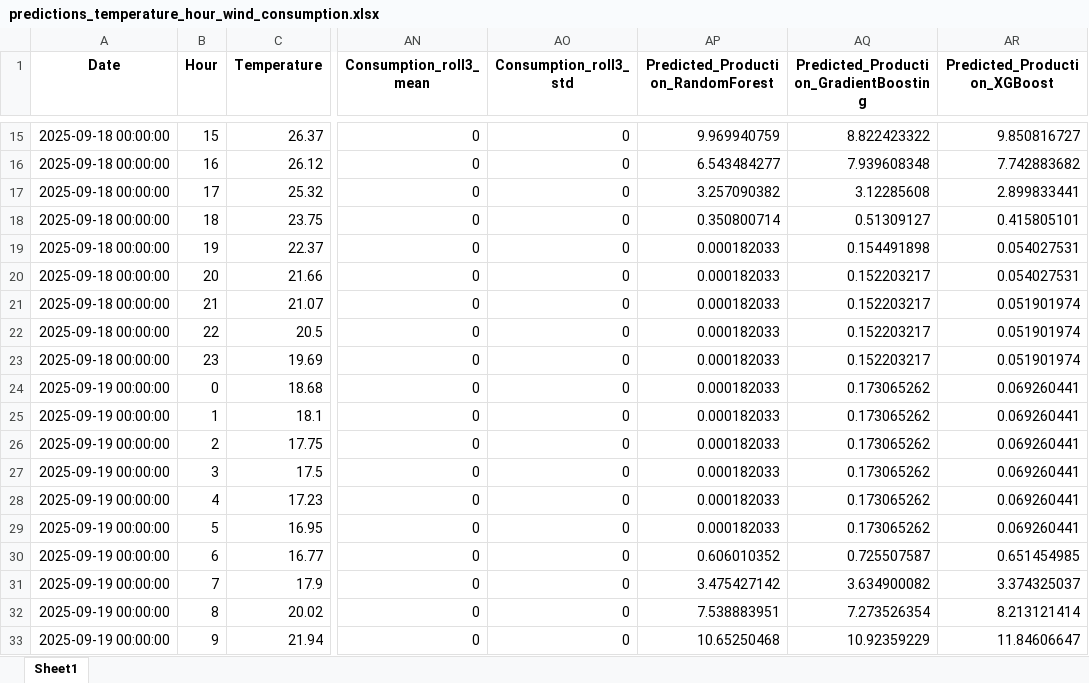
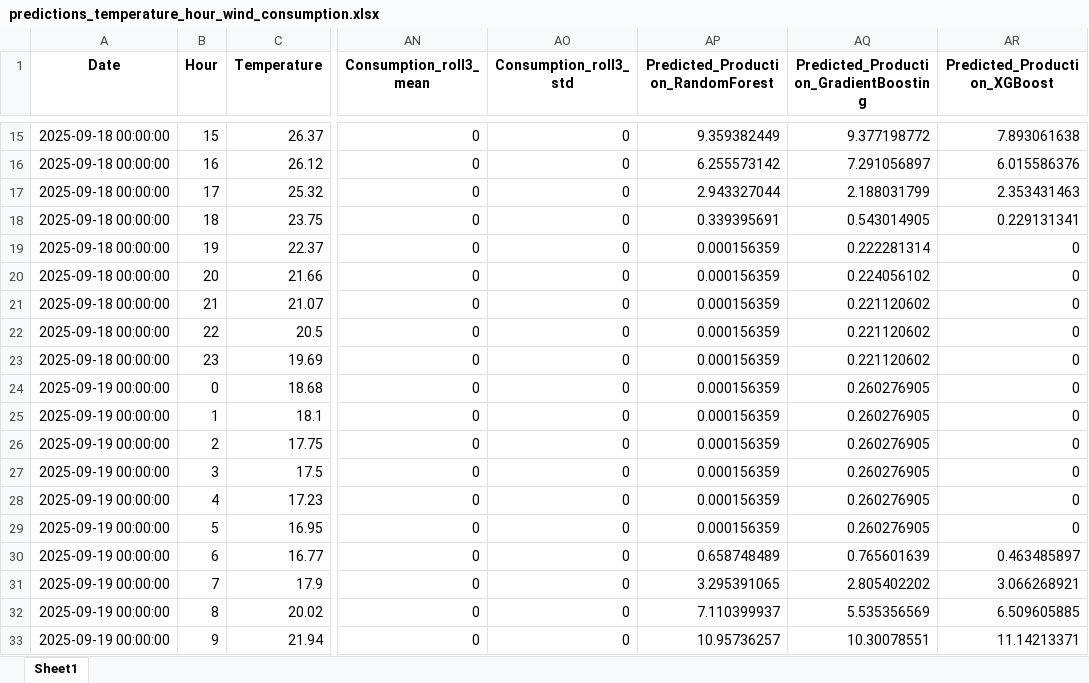
Before and after one commit to Chairetisl/Energy_Forecast_P, an Excel workbook: predictions_temperature_hour_wind_consumption.xlsx, sheet Sheet1, drawn as a sheet; only a part is shown, gaps mark what is left out; values as stored, in another font and other column widths than the file's, no borders; the diff covers the shown part only; the diff names each change by its address in the sheet, - before the commit and + after, or states it on an @@ line.

```diff
--- a/predictions_temperature_hour_wind_consumption.xlsx (sheet Sheet1)
+++ b/predictions_temperature_hour_wind_consumption.xlsx (sheet Sheet1)
-AP15: 9.969940759
+AP15: 9.359382449
-AQ15: 8.822423322
+AQ15: 9.377198772
-AR15 (Predicted_Production_XGBoost): 9.850816727
+AR15 (Predicted_Production_XGBoost): 7.893061638
-AP16: 6.543484277
+AP16: 6.255573142
-AQ16: 7.939608348
+AQ16: 7.291056897
-AR16 (Predicted_Production_XGBoost): 7.742883682
+AR16 (Predicted_Production_XGBoost): 6.015586376
-AP17: 3.257090382
+AP17: 2.943327044
-AQ17: 3.12285608
+AQ17: 2.188031799
-AR17 (Predicted_Production_XGBoost): 2.899833441
+AR17 (Predicted_Production_XGBoost): 2.353431463
-AP18: 0.350800714
+AP18: 0.339395691
-AQ18: 0.51309127
+AQ18: 0.543014905
-AR18 (Predicted_Production_XGBoost): 0.415805101
+AR18 (Predicted_Production_XGBoost): 0.229131341
-AP19:AP29: 0.000182033
+AP19:AP29: 0.000156359
-AQ19: 0.154491898
+AQ19: 0.222281314
-AR19:AR20 (Predicted_Production_XGBoost): 0.054027531
+AR19:AR20 (Predicted_Production_XGBoost): 0
-AQ20: 0.152203217
+AQ20: 0.224056102
-AQ21:AQ23: 0.152203217
+AQ21:AQ23: 0.221120602
-AR21:AR23 (Predicted_Production_XGBoost): 0.051901974
+AR21:AR23 (Predicted_Production_XGBoost): 0
-AQ24:AQ29: 0.173065262
+AQ24:AQ29: 0.260276905
-AR24:AR29 (Predicted_Production_XGBoost): 0.069260441
+AR24:AR29 (Predicted_Production_XGBoost): 0
-AP30: 0.606010352
+AP30: 0.658748489
-AQ30: 0.725507587
+AQ30: 0.765601639
-AR30 (Predicted_Production_XGBoost): 0.651454985
+AR30 (Predicted_Production_XGBoost): 0.463485897
-AP31: 3.475427142
+AP31: 3.295391065
-AQ31: 3.634900082
+AQ31: 2.805402202
-AR31 (Predicted_Production_XGBoost): 3.374325037
+AR31 (Predicted_Production_XGBoost): 3.066268921
-AP32: 7.538883951
+AP32: 7.110399937
-AQ32: 7.273526354
+AQ32: 5.535356569
-AR32 (Predicted_Production_XGBoost): 8.213121414
+AR32 (Predicted_Production_XGBoost): 6.509605885
-AP33: 10.65250468
+AP33: 10.95736257
-AQ33: 10.92359229
+AQ33: 10.30078551
-AR33 (Predicted_Production_XGBoost): 11.84606647
+AR33 (Predicted_Production_XGBoost): 11.14213371
```
Also changed, not shown: 81 edited cells elsewhere in this sheet, ERMIS_II - Real1.xlsx.
